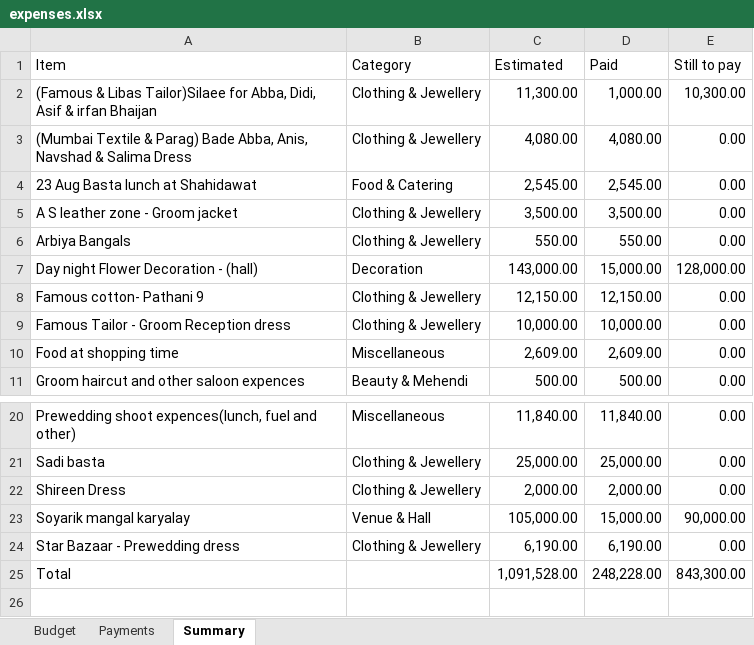
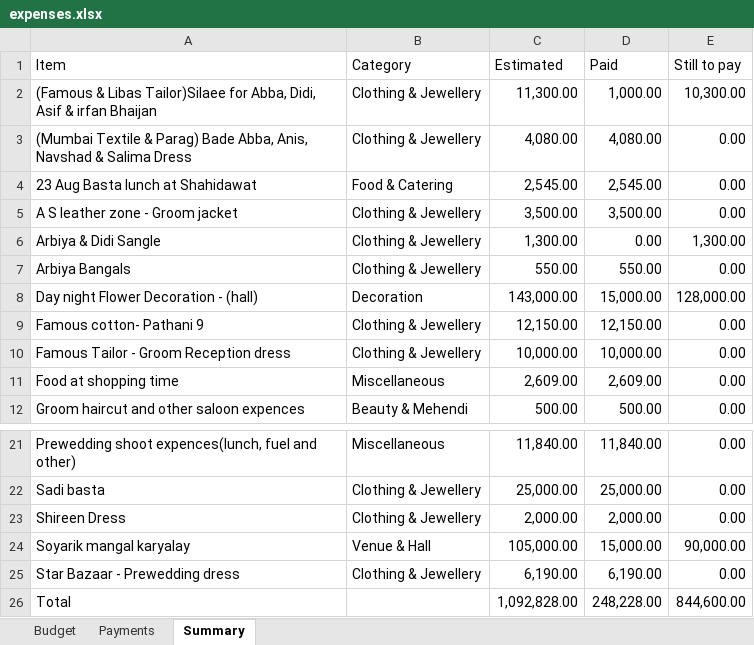
Before and after one commit to Asif-Nice/poc-track-expenses, an Excel workbook: data/expenses.xlsx, sheet Summary, drawn as a sheet; only a part is shown, gaps mark what is left out; values as stored, in another font and other column widths than the file's, no borders; addresses are those after the commit; the diff names each change by its address in the sheet, - before the commit and + after, or states it on an @@ line.

Commit message:
Add budget item: Arbiya & Didi Sangle — ₹1,300.00

```diff
--- a/data/expenses.xlsx (sheet Summary)
+++ b/data/expenses.xlsx (sheet Summary)
+row 6: Arbiya & Didi Sangle | Clothing & Jewellery | 1,300.00 | 0.00 | 1,300.00
-C26 (Estimated): 1,091,528.00
+C26 (Estimated): 1,092,828.00
-E26 (Still to pay): 843,300.00
+E26 (Still to pay): 844,600.00
```
Also changed, not shown: sheet Budget, formulas that keep their value.
